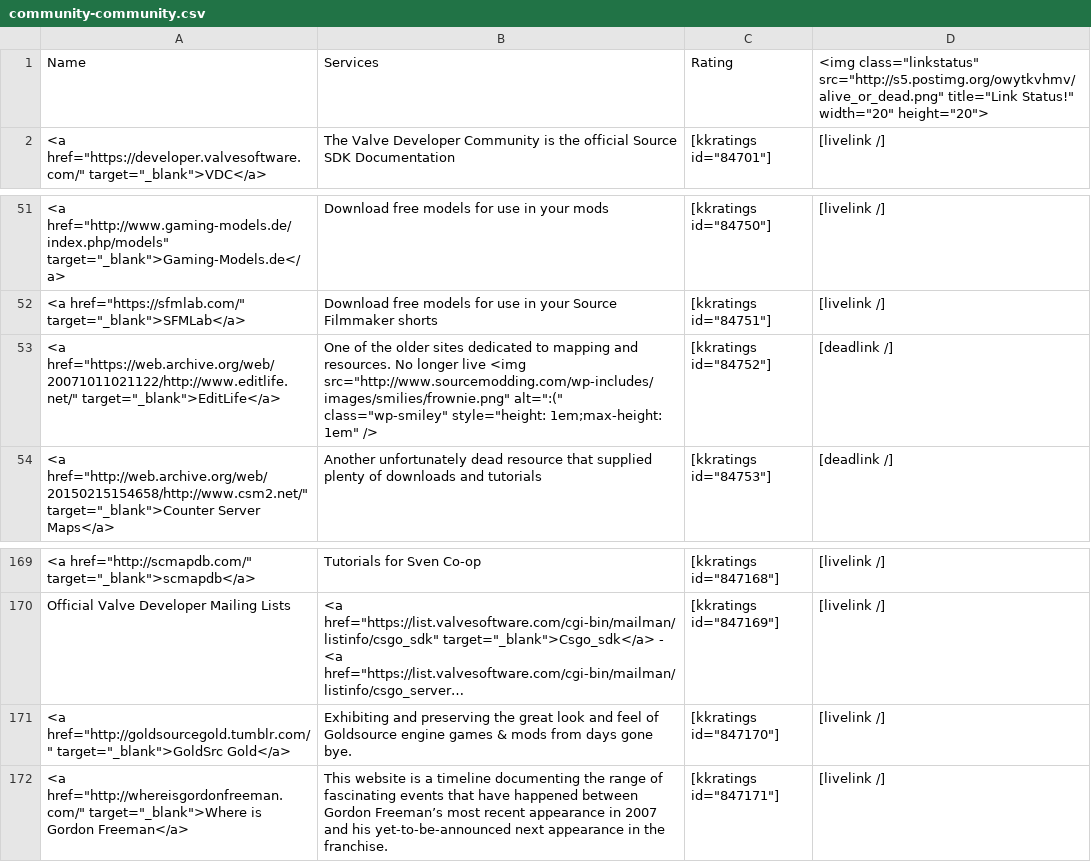
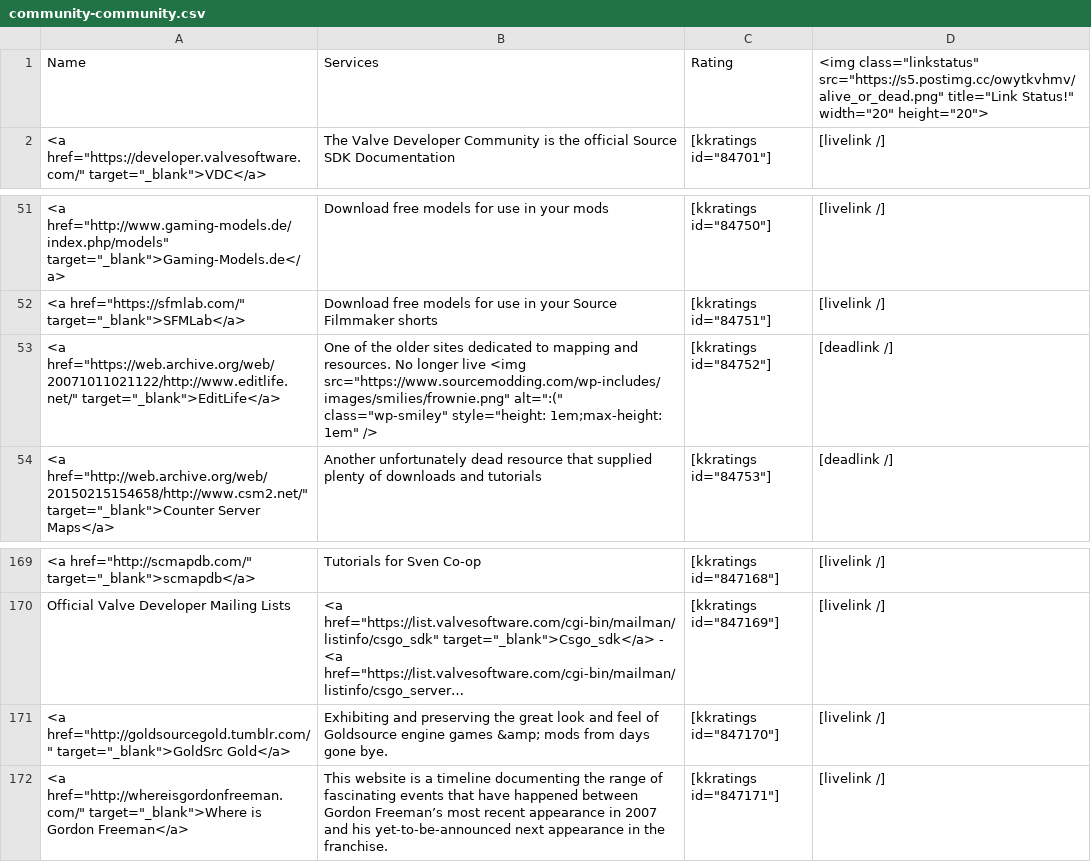
Before and after one commit to sourcemodding/Sourcemodding-Tablepress-Table-Sources, a CSV file: community-community.csv, drawn as a sheet; only a part is shown, gaps mark what is left out; long unchanged cells end in …; the diff names each change by its address in the sheet, - before the commit and + after, or states it on an @@ line.

```diff
--- a/community-community.csv
+++ b/community-community.csv
-D1: <img class="linkstatus" src="http://s5.postimg.org/owytkvhmv/alive_or_dead.png" title="Link Status!"…
+D1: <img class="linkstatus" src="https://s5.postimg.cc/owytkvhmv/alive_or_dead.png" title="Link Status!"…
-B53: …live <img src="http://www.sourcemodding.com/wp-includes/images/smilies/frownie.png" alt=":(" class="wp-smiley"…
+B53: …live <img src="https://www.sourcemodding.com/wp-includes/images/smilies/frownie.png" alt=":(" class="wp-smiley"…
-B171: …engine games & mods from…
+B171: …engine games &amp; mods from…
```
Also changed, not shown: 16-tuts_source_level_creation.csv, 17-tuts_generic_miscellaneous.csv, 23 other files.
